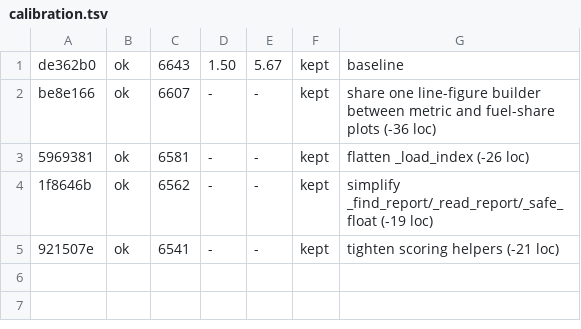
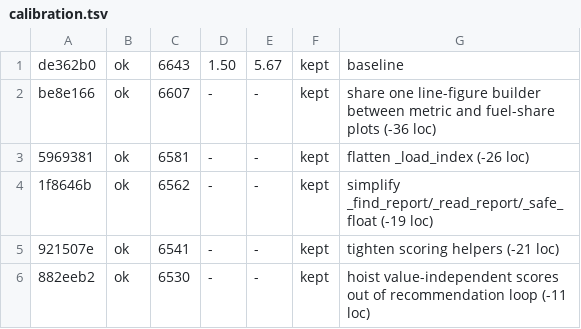
Before and after one commit to zerocarbonshipping/horizon-zcs, a TSV file: tools/autoresearch/results/calibration.tsv, drawn as a sheet; the diff names each change by its address in the sheet, - before the commit and + after, or states it on an @@ line.

```diff
--- a/tools/autoresearch/results/calibration.tsv
+++ b/tools/autoresearch/results/calibration.tsv
+row 6: 882eeb2 | ok | 6530 | - | - | kept | hoist value-independent scores out of recommendation loop (-11 loc)
```
